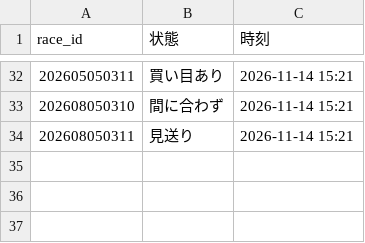
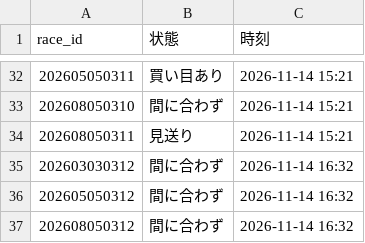
Before and after one commit to ojplmokn-rgb/keiba-auto, a CSV file: data/state/done_20261114.csv, drawn as a sheet; only a part is shown, gaps mark what is left out; the diff names each change by its address in the sheet, - before the commit and + after, or states it on an @@ line.

```diff
--- a/data/state/done_20261114.csv
+++ b/data/state/done_20261114.csv
+row 35: 202603030312 | 間に合わず | 2026-11-14 16:32
+row 36: 202605050312 | 間に合わず | 2026-11-14 16:32
+row 37: 202608050312 | 間に合わず | 2026-11-14 16:32
```
Also changed, not shown: 1 other file.
